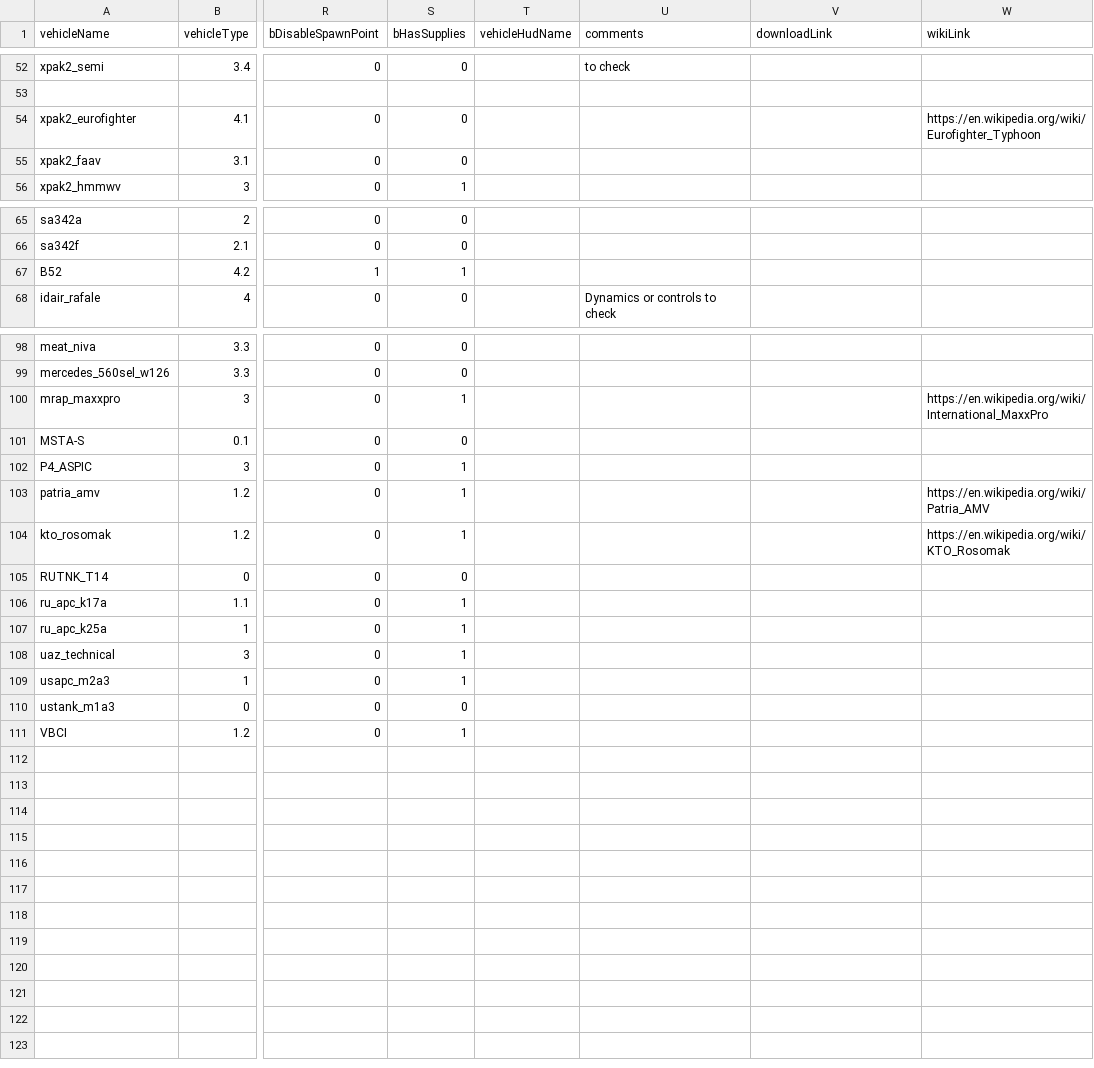
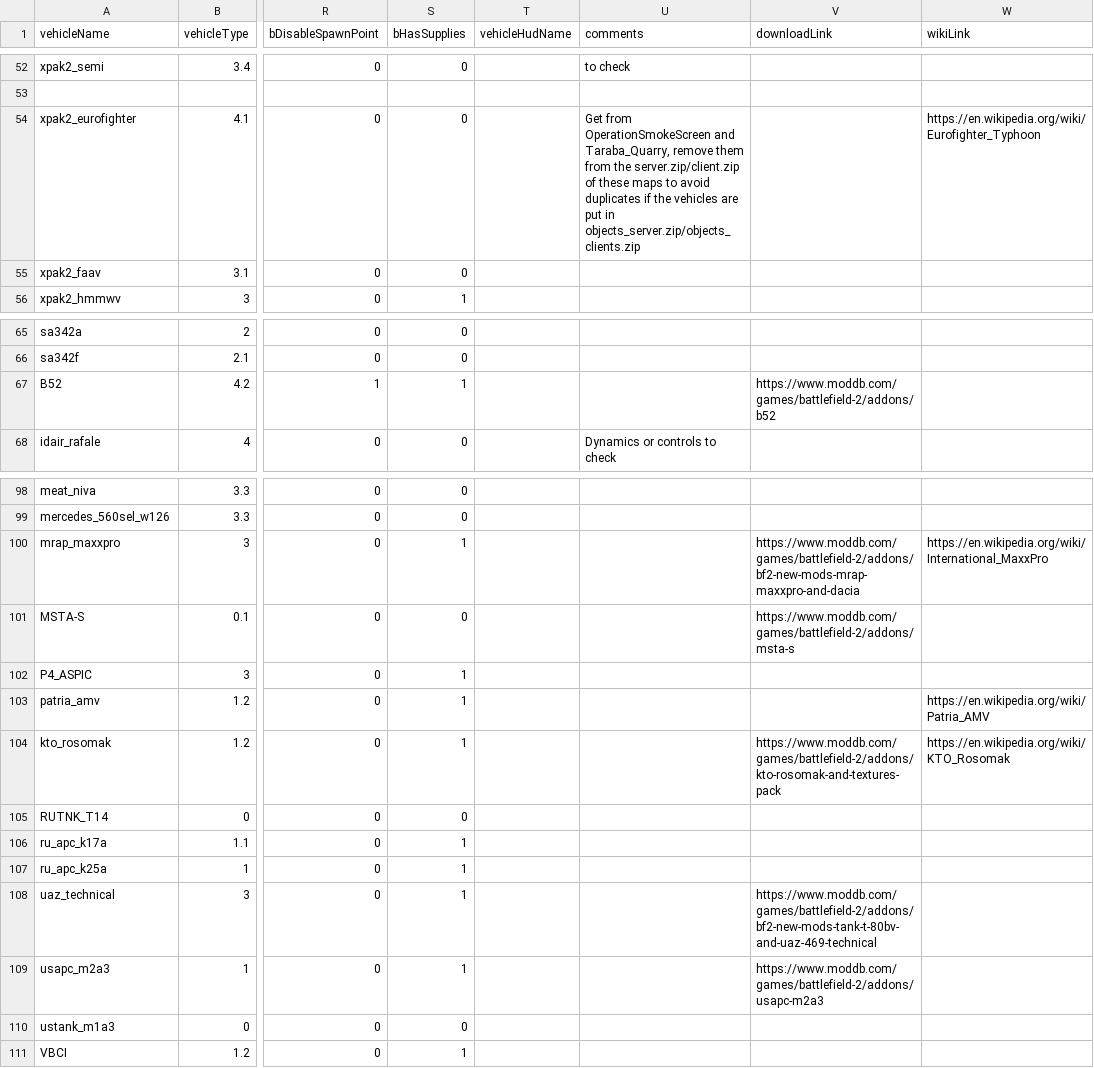
Before and after one commit to vigi97la/psbf2tweak, a CSV file: vehicles_db.csv, drawn as a sheet; only a part is shown, gaps mark what is left out; the diff covers the shown part only; the diff names each change by its address in the sheet, - before the commit and + after, or states it on an @@ line.

Commit message:
Update vehicles_db.csv

```diff
--- a/vehicles_db.csv
+++ b/vehicles_db.csv
-U54 (comments): (empty)
+U54 (comments): Get from OperationSmokeScreen and Taraba_Quarry, remove them from the server.zip/client.zip of these maps to avoid duplicates if the vehicles are put in objects_server.zip/objects_clients.zip
-V67 (downloadLink): (empty)
+V67 (downloadLink): https://www.moddb.com/games/battlefield-2/addons/b52
-V100 (downloadLink): (empty)
+V100 (downloadLink): https://www.moddb.com/games/battlefield-2/addons/bf2-new-mods-mrap-maxxpro-and-dacia
-V101 (downloadLink): (empty)
+V101 (downloadLink): https://www.moddb.com/games/battlefield-2/addons/msta-s
-V104 (downloadLink): (empty)
+V104 (downloadLink): https://www.moddb.com/games/battlefield-2/addons/kto-rosomak-and-textures-pack
-V108 (downloadLink): (empty)
+V108 (downloadLink): https://www.moddb.com/games/battlefield-2/addons/bf2-new-mods-tank-t-80bv-and-uaz-469-technical
-V109 (downloadLink): (empty)
+V109 (downloadLink): https://www.moddb.com/games/battlefield-2/addons/usapc-m2a3
```
Also changed, not shown: 12 edited cells elsewhere in this file.
